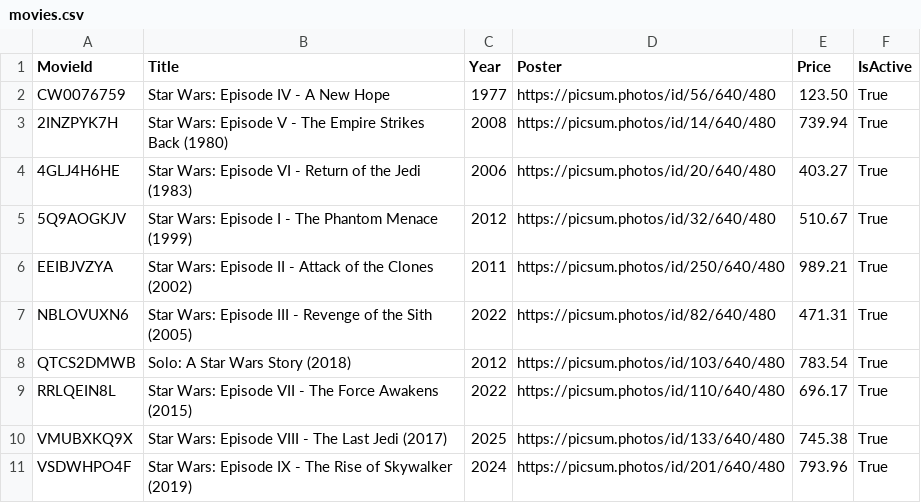
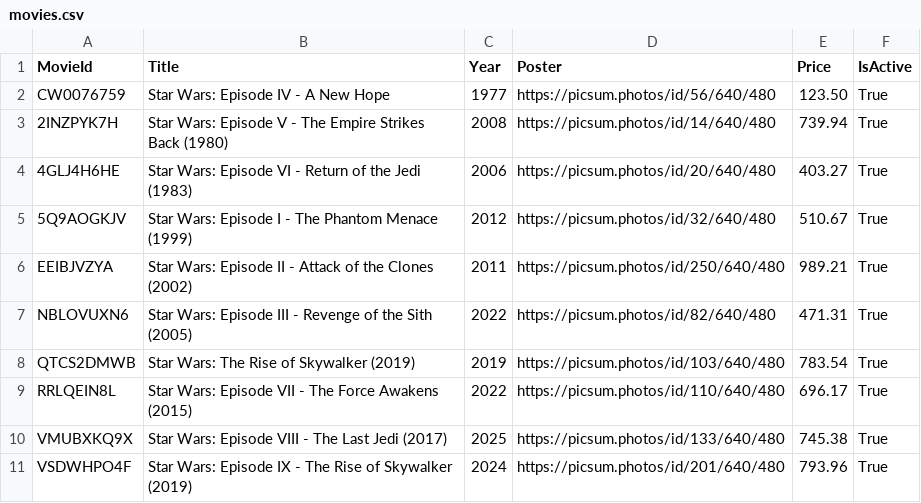
Before and after one commit to sollygit/ConsoleApp, a CSV file: ConsoleApp/Shared/movies.csv, drawn as a sheet.

Commit message:
Update movies.csv

```diff
--- a/ConsoleApp/Shared/movies.csv
+++ b/ConsoleApp/Shared/movies.csv
@@ -7,3 +7,3 @@ EEIBJVZYA,Star Wars: Episode II - Attack of the Clones (2002),2011,https://picsu
 NBLOVUXN6,Star Wars: Episode III - Revenge of the Sith (2005),2022,https://picsum.photos/id/82/640/480,471.31,True
-QTCS2DMWB,Solo: A Star Wars Story (2018),2012,https://picsum.photos/id/103/640/480,783.54,True
+QTCS2DMWB,Star Wars: The Rise of Skywalker (2019),2019,https://picsum.photos/id/103/640/480,783.54,True
 RRLQEIN8L,Star Wars: Episode VII - The Force Awakens (2015),2022,https://picsum.photos/id/110/640/480,696.17,True
```
